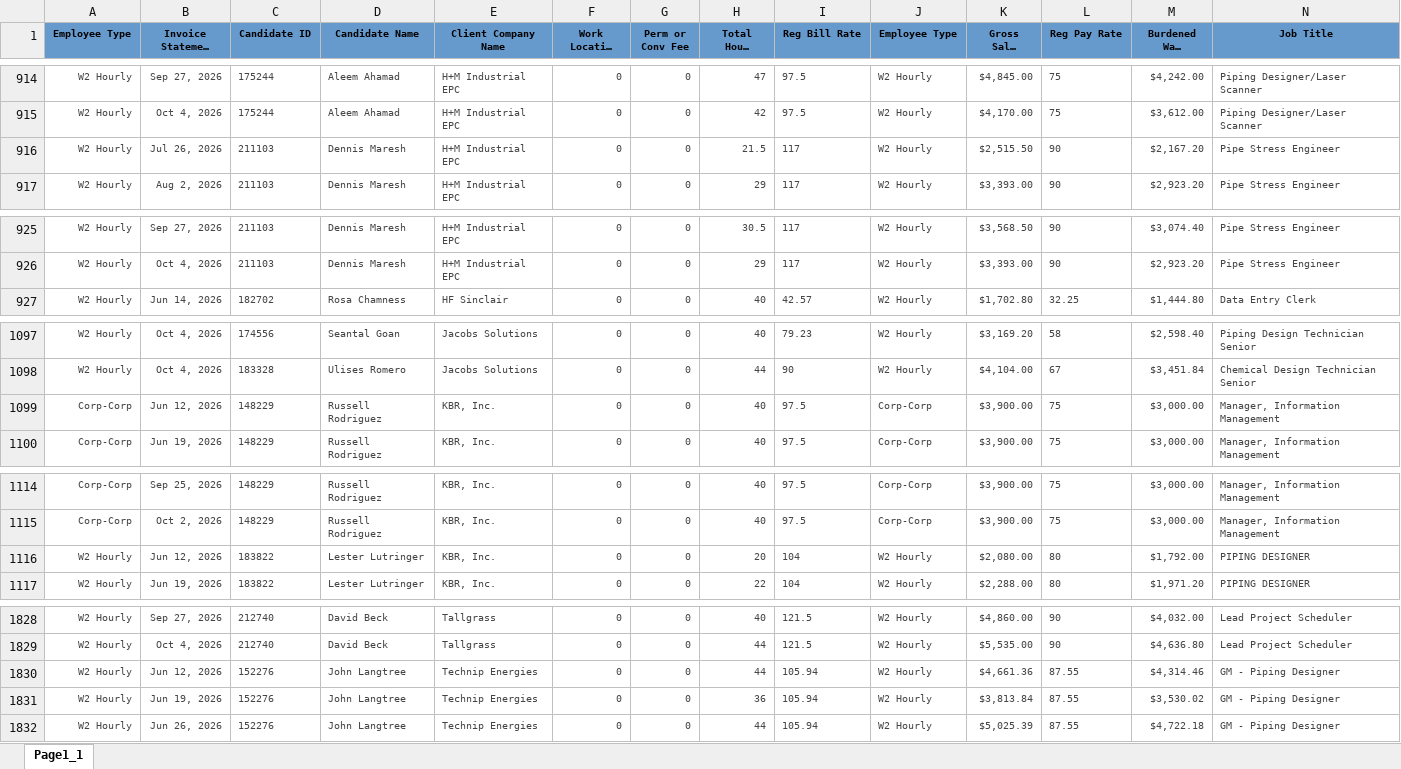
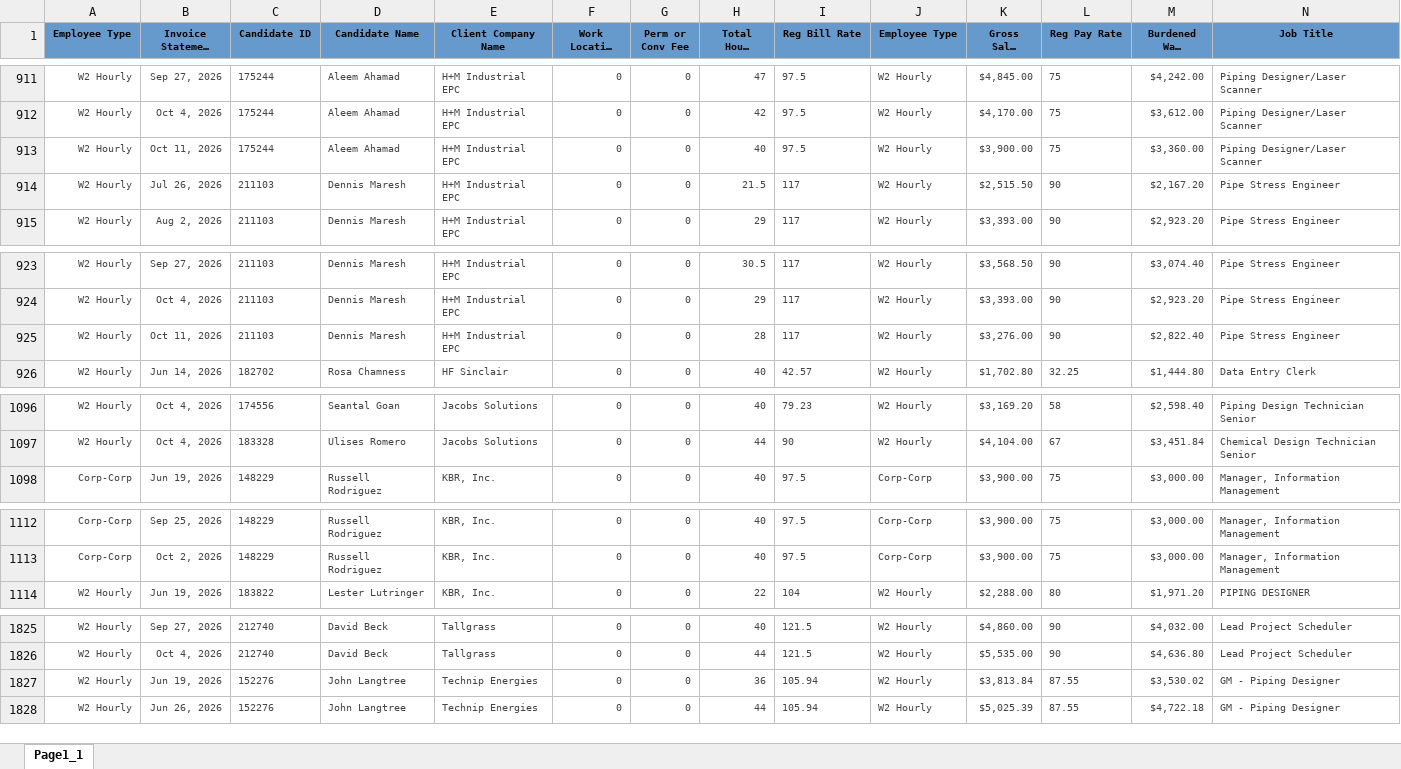
Before and after one commit to Pwilson37OTS/oaktree-invoice-reconciler, an Excel workbook: data/billable_charges_CTS.xlsx, sheet Page1_1, drawn as a sheet; only a part is shown, gaps mark what is left out; long unchanged cells end in …; values as stored, in another font and other column widths than the file's, no borders; removed rows and columns are numbered as before the commit, all else as after; rows hold the shown columns only; the diff covers the shown part only; the diff names each change by its address in the sheet, - before the commit and + after, or states it on an @@ line.

```diff
--- a/data/billable_charges_CTS.xlsx (sheet Page1_1)
+++ b/data/billable_charges_CTS.xlsx (sheet Page1_1)
+row 913: W2 Hourly | Oct 11, 2026 | 175244 | Aleem Ahamad | H+M Industrial EPC | 0 | 0 | 40 | 97.5 | W2 Hourly | $3,900.00 | 75 | $3,360.00 | Piping Designer/Laser Scanner
+row 925: W2 Hourly | Oct 11, 2026 | 211103 | Dennis Maresh | H+M Industrial EPC | 0 | 0 | 28 | 117 | W2 Hourly | $3,276.00 | 90 | $2,822.40 | Pipe Stress Engineer
-row 1099: Corp-Corp | Jun 12, 2026 | 148229 | Russell Rodriguez | KBR, Inc. | 0 | 0 | 40 | 97.5 | Corp-Corp | $3,900.00 | 75 | $3,000.00 | Manager, Information Management
-row 1116: W2 Hourly | Jun 12, 2026 | 183822 | Lester Lutringer | KBR, Inc. | 0 | 0 | 20 | 104 | W2 Hourly | $2,080.00 | 80 | $1,792.00 | PIPING DESIGNER
-row 1830: W2 Hourly | Jun 12, 2026 | 152276 | John Langtree | Technip Energies | 0 | 0 | 44 | 105.94 | W2 Hourly | $4,661.36 | 87.55 | $4,314.46 | GM - Piping Designer
```
Also changed, not shown: 1 added row and 11 removed rows elsewhere in this sheet, data/billable_charges.xlsx.
